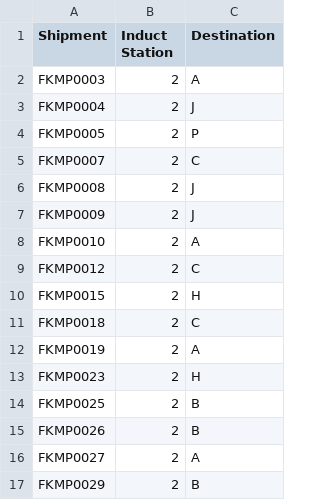
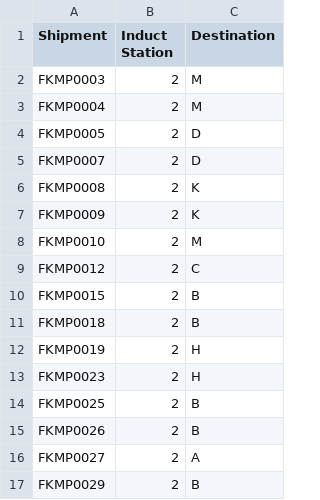
Before and after one commit to i-sahajmistry/Flipkart-Grid-3.0, a CSV file: Round 2/csv/bot2.csv, drawn as a sheet; only a part is shown.

```diff
--- a/Round 2/csv/bot2.csv
+++ b/Round 2/csv/bot2.csv
@@ -1,13 +1,13 @@
 Shipment,Induct Station,Destination
-FKMP0003,2,A
-FKMP0004,2,J
-FKMP0005,2,P
-FKMP0007,2,C
-FKMP0008,2,J
-FKMP0009,2,J
-FKMP0010,2,A
+FKMP0003,2,M
+FKMP0004,2,M
+FKMP0005,2,D
+FKMP0007,2,D
+FKMP0008,2,K
+FKMP0009,2,K
+FKMP0010,2,M
 FKMP0012,2,C
-FKMP0015,2,H
-FKMP0018,2,C
-FKMP0019,2,A
+FKMP0015,2,B
+FKMP0018,2,B
+FKMP0019,2,H
 FKMP0023,2,H
```
Also changed, not shown: 4 other files.
